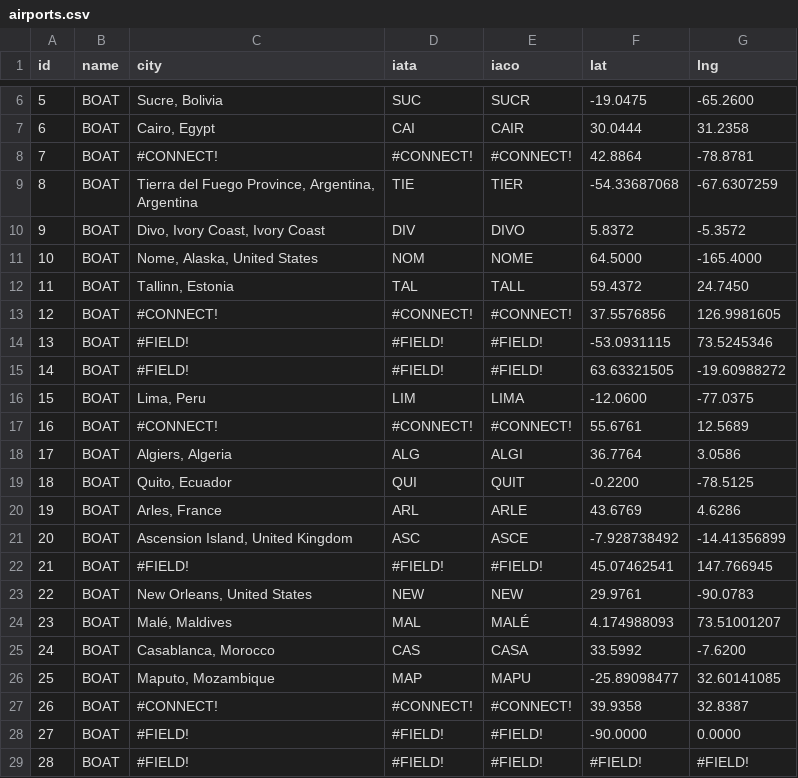
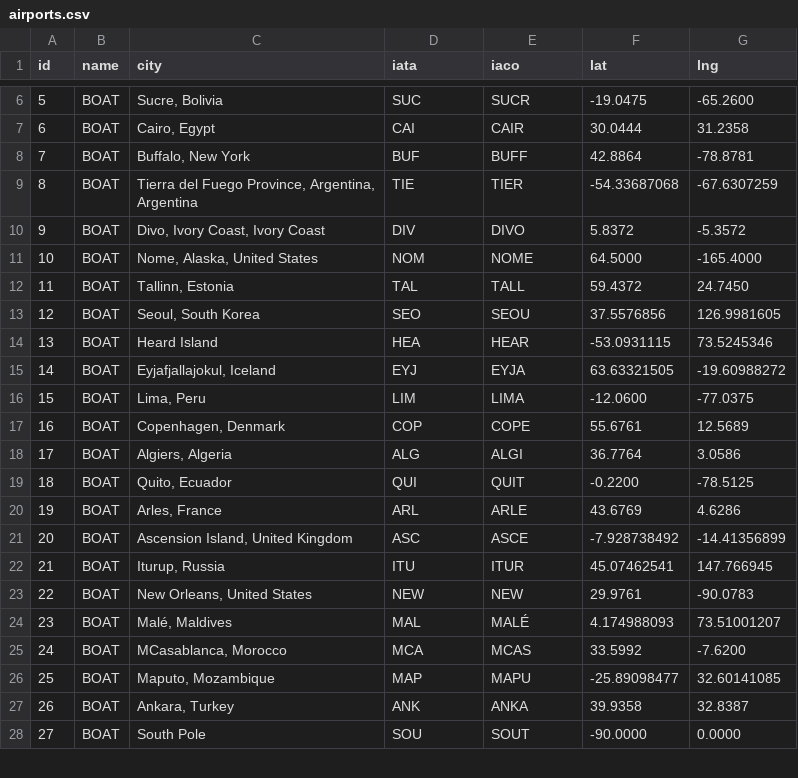
Before and after one commit to brad24153vt/brad24153vt.github.io, a CSV file: public/airports.csv, drawn as a sheet; only a part is shown, gaps mark what is left out; removed rows and columns are numbered as before the commit, all else as after; the diff covers the shown part only; the diff names each change by its address in the sheet, - before the commit and + after, or states it on an @@ line.

Commit message:
Update airports.csv

```diff
--- a/public/airports.csv
+++ b/public/airports.csv
-C8 (city): #CONNECT!
+C8 (city): Buffalo, New York
-D8 (iata): #CONNECT!
+D8 (iata): BUF
-E8 (iaco): #CONNECT!
+E8 (iaco): BUFF
-C13 (city): #CONNECT!
+C13 (city): Seoul, South Korea
-D13 (iata): #CONNECT!
+D13 (iata): SEO
-E13 (iaco): #CONNECT!
+E13 (iaco): SEOU
-C14 (city): #FIELD!
+C14 (city): Heard Island
-D14 (iata): #FIELD!
+D14 (iata): HEA
-E14 (iaco): #FIELD!
+E14 (iaco): HEAR
-C15 (city): #FIELD!
+C15 (city): Eyjafjallajokul, Iceland
-D15 (iata): #FIELD!
+D15 (iata): EYJ
-E15 (iaco): #FIELD!
+E15 (iaco): EYJA
-C17 (city): #CONNECT!
+C17 (city): Copenhagen, Denmark
-D17 (iata): #CONNECT!
+D17 (iata): COP
-E17 (iaco): #CONNECT!
+E17 (iaco): COPE
-C22 (city): #FIELD!
+C22 (city): Iturup, Russia
-D22 (iata): #FIELD!
+D22 (iata): ITU
-E22 (iaco): #FIELD!
+E22 (iaco): ITUR
-C25 (city): Casablanca, Morocco
+C25 (city): MCasablanca, Morocco
-D25 (iata): CAS
+D25 (iata): MCA
-E25 (iaco): CASA
+E25 (iaco): MCAS
-C27 (city): #CONNECT!
+C27 (city): Ankara, Turkey
-D27 (iata): #CONNECT!
+D27 (iata): ANK
-E27 (iaco): #CONNECT!
+E27 (iaco): ANKA
-C28 (city): #FIELD!
+C28 (city): South Pole
-D28 (iata): #FIELD!
+D28 (iata): SOU
-E28 (iaco): #FIELD!
+E28 (iaco): SOUT
-row 29: 28 | BOAT | #FIELD! | #FIELD! | #FIELD! | #FIELD! | #FIELD!
```
Also changed, not shown: 2 added rows, 2 removed rows, 75 edited cells and row numbers in column A elsewhere in this file.
